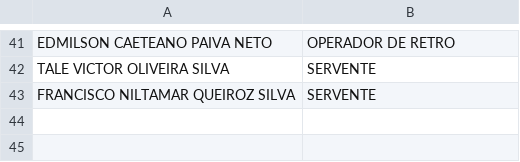
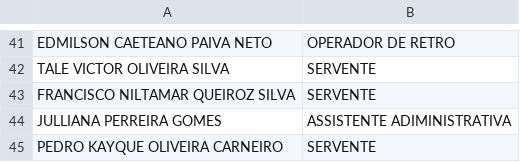
Before and after one commit to Netosantos999/controle_ponto_app, a CSV file: colaboradores.csv, drawn as a sheet; only a part is shown, gaps mark what is left out.

Commit message:
Add files via upload

```diff
--- a/colaboradores.csv
+++ b/colaboradores.csv
@@ -43 +43,3 @@ TALE VICTOR  OLIVEIRA SILVA,SERVENTE
 FRANCISCO NILTAMAR QUEIROZ SILVA,SERVENTE
+JULLIANA PERREIRA GOMES,ASSISTENTE ADIMINISTRATIVA
+PEDRO KAYQUE OLIVEIRA CARNEIRO,SERVENTE
```
